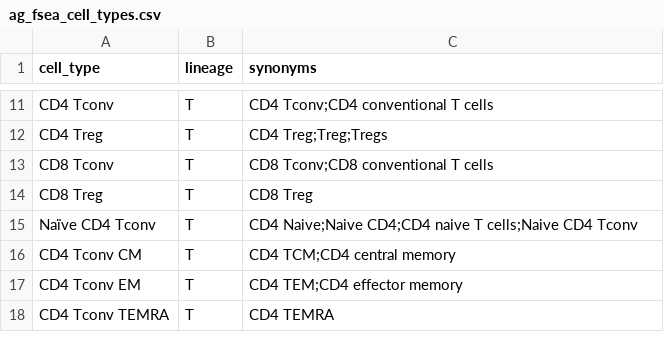
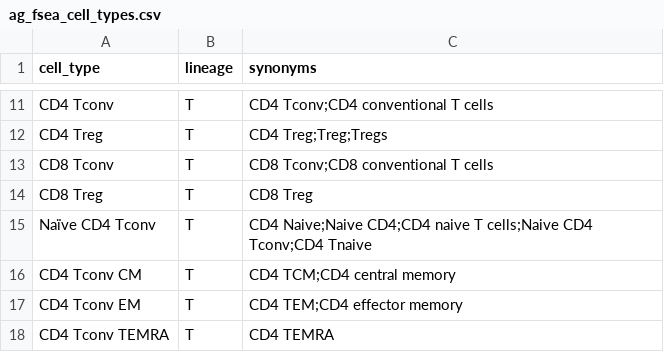
Before and after one commit to Cytkit/honeychrome, a CSV file: src/honeychrome/bundled_plugins/ag_fsea_cell_types.csv, drawn as a sheet; only a part is shown, gaps mark what is left out; the diff covers the shown part only.

```diff
--- a/src/honeychrome/bundled_plugins/ag_fsea_cell_types.csv
+++ b/src/honeychrome/bundled_plugins/ag_fsea_cell_types.csv
@@ -14,3 +14,3 @@ CD8 Tconv,T,CD8 Tconv;CD8 conventional T cells
 CD8 Treg,T,CD8 Treg
-Naïve CD4 Tconv,T,CD4 Naive;Naive CD4;CD4 naive T cells;Naive CD4 Tconv
+Naïve CD4 Tconv,T,CD4 Naive;Naive CD4;CD4 naive T cells;Naive CD4 Tconv;CD4 Tnaive
 CD4 Tconv CM,T,CD4 TCM;CD4 central memory
```
Also changed, not shown: 32 added rows and 10 edited cells elsewhere in this file, src/honeychrome/data/marker_database.csv, 4 other files.
